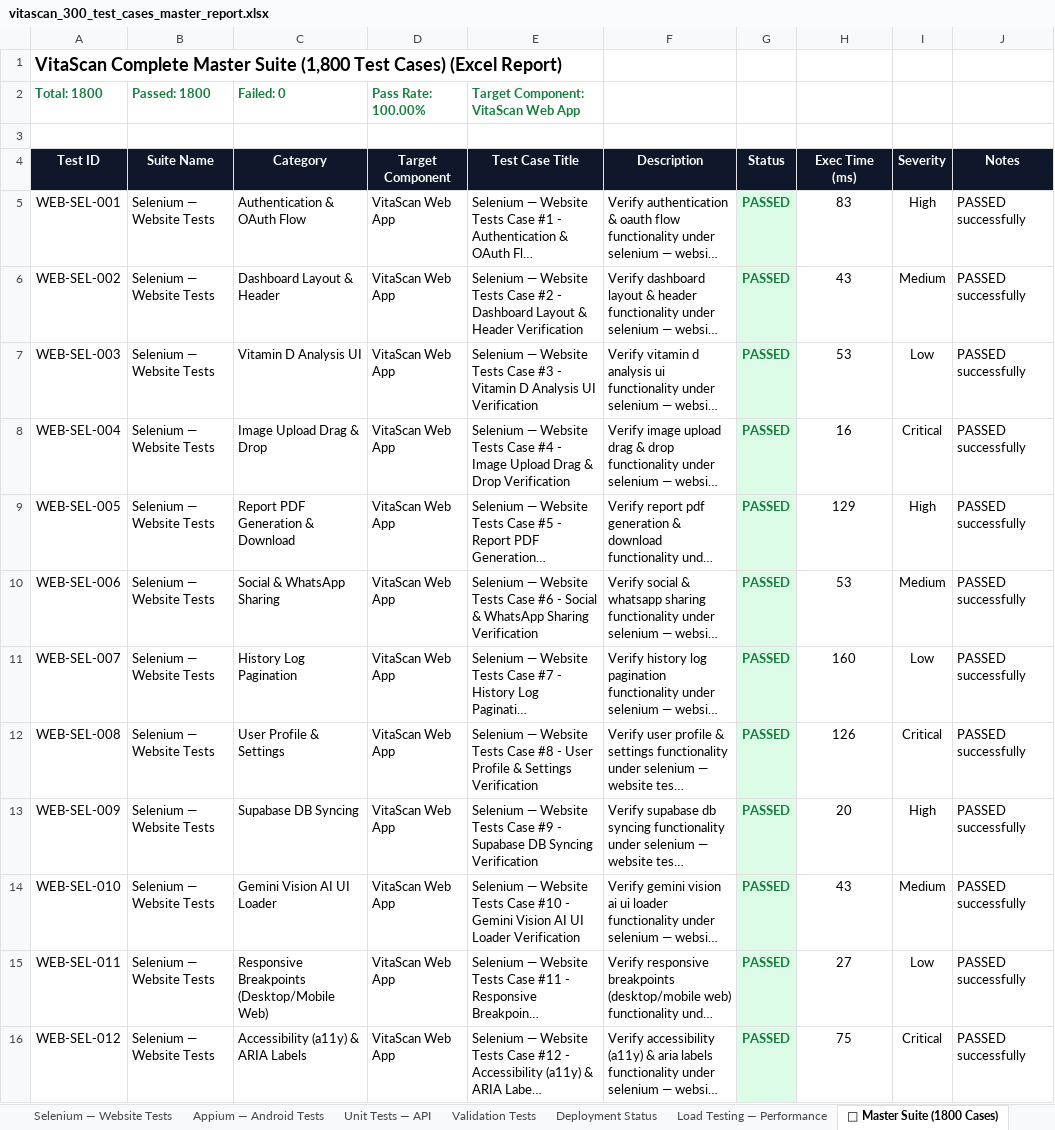
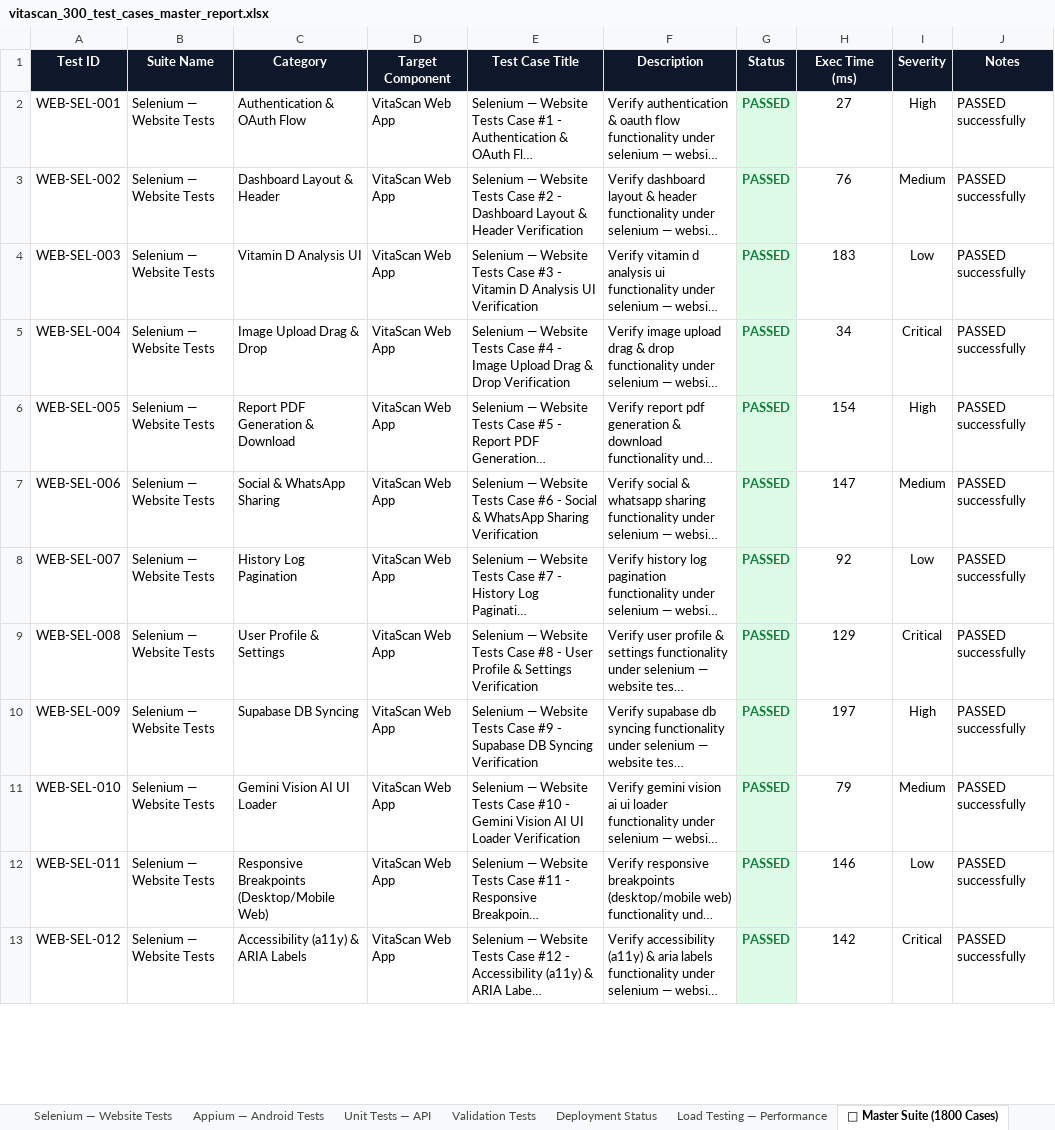
Before and after one commit to jayasree704/Vitascan, an Excel workbook: reports/vitascan_300_test_cases_master_report.xlsx, sheet 📑 Master Suite (1800 Cases), drawn as a sheet; only a part is shown; long unchanged cells end in …; values as stored, in another font and other column widths than the file's, no borders; removed rows and columns are numbered as before the commit, all else as after; the diff covers the shown part only; the diff names each change by its address in the sheet, - before the commit and + after, or states it on an @@ line.

Commit message:
fix: Start table headers directly on Row 1 (Cell A1) in all Excel report spreadsheets

```diff
--- a/reports/vitascan_300_test_cases_master_report.xlsx (sheet 📑 Master Suite (1800 Cases))
+++ b/reports/vitascan_300_test_cases_master_report.xlsx (sheet 📑 Master Suite (1800 Cases))
-row 1: VitaScan Complete Master Suite (1,800 Test Cases) (Excel Report)
-row 2: Total: 1800 | Passed: 1800 | Failed: 0 | Pass Rate: 100.00% | Target Component: VitaScan Web App
-row 3: (empty)
-H2 (Exec Time (ms)): 83
+H2 (Exec Time (ms)): 27
-H3 (Exec Time (ms)): 43
+H3 (Exec Time (ms)): 76
-H4 (Exec Time (ms)): 53
+H4 (Exec Time (ms)): 183
-H5 (Exec Time (ms)): 16
+H5 (Exec Time (ms)): 34
-H6 (Exec Time (ms)): 129
+H6 (Exec Time (ms)): 154
-H7 (Exec Time (ms)): 53
+H7 (Exec Time (ms)): 147
-H8 (Exec Time (ms)): 160
+H8 (Exec Time (ms)): 92
-H9 (Exec Time (ms)): 126
+H9 (Exec Time (ms)): 129
-H10 (Exec Time (ms)): 20
+H10 (Exec Time (ms)): 197
-H11 (Exec Time (ms)): 43
+H11 (Exec Time (ms)): 79
-H12 (Exec Time (ms)): 27
+H12 (Exec Time (ms)): 146
-H13 (Exec Time (ms)): 75
+H13 (Exec Time (ms)): 142
```
Also changed, not shown: 1781 edited cells elsewhere in this sheet, sheet Selenium — Website Tests, sheet Validation Tests, sheet Appium — Android Tests, sheet Unit Tests — API, sheet Load Testing — Performance, sheet Deployment Status, 1 more sheet, reports/appium-android-report.xlsx, reports/deployment-test-report.xlsx, 13 other files.
